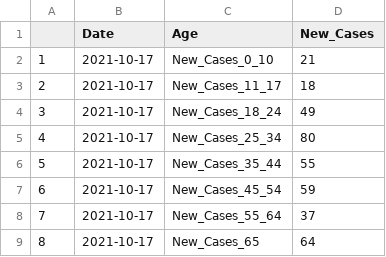
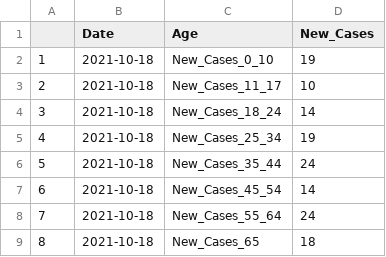
Before and after one commit to Arkansascovid/Main, a CSV file: Demographics/age_new_cases.csv, drawn as a sheet.

```diff
--- a/Demographics/age_new_cases.csv
+++ b/Demographics/age_new_cases.csv
@@ -1,9 +1,9 @@
 "","Date","Age","New_Cases"
-"1","2021-10-17","New_Cases_0_10",21
-"2","2021-10-17","New_Cases_11_17",18
-"3","2021-10-17","New_Cases_18_24",49
-"4","2021-10-17","New_Cases_25_34",80
-"5","2021-10-17","New_Cases_35_44",55
-"6","2021-10-17","New_Cases_45_54",59
-"7","2021-10-17","New_Cases_55_64",37
-"8","2021-10-17","New_Cases_65",64
+"1","2021-10-18","New_Cases_0_10",19
+"2","2021-10-18","New_Cases_11_17",10
+"3","2021-10-18","New_Cases_18_24",14
+"4","2021-10-18","New_Cases_25_34",19
+"5","2021-10-18","New_Cases_35_44",24
+"6","2021-10-18","New_Cases_45_54",14
+"7","2021-10-18","New_Cases_55_64",24
+"8","2021-10-18","New_Cases_65",18
```
Also changed, not shown: Demographics/age_new_cases_deaths.csv, Demographics/age_new_deaths.csv, 10 other files.
